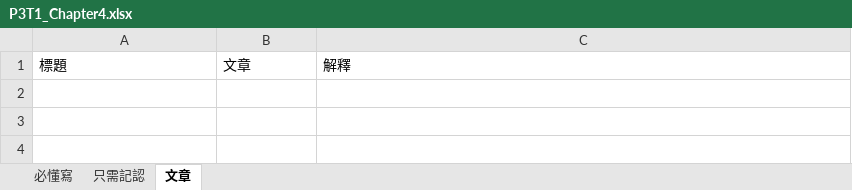
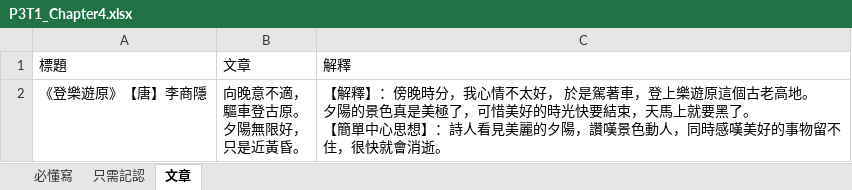
Before and after one commit to vizaiweb/ChineseLearning, an Excel workbook: data/chinese/P3T1_Chapter4.xlsx, sheet 文章, drawn as a sheet; values as stored, in another font and other column widths than the file's, no borders; ↵ is a line break in a cell; the diff names each change by its address in the sheet, - before the commit and + after, or states it on an @@ line.

```diff
--- a/data/chinese/P3T1_Chapter4.xlsx (sheet 文章)
+++ b/data/chinese/P3T1_Chapter4.xlsx (sheet 文章)
+row 2: 《登樂遊原》【唐】李商隱 | 向晚意不適， ↵ 驅車登古原。 ↵ 夕陽無限好， ↵ 只是近黃昏。 | 【解釋】：傍晚時分，我心情不太好， 於是駕著車，登上樂遊原這個古老高地。 ↵ 夕陽的景色真是美極了，可惜美好的時光快要結束，天馬上就要黑了。 ↵ 【簡單中心思想】：詩人看見美麗的夕陽，讚嘆景色動人，同時感嘆美好的事物留不住，很快就會消逝。
```
Also changed, not shown: 1 other file.
